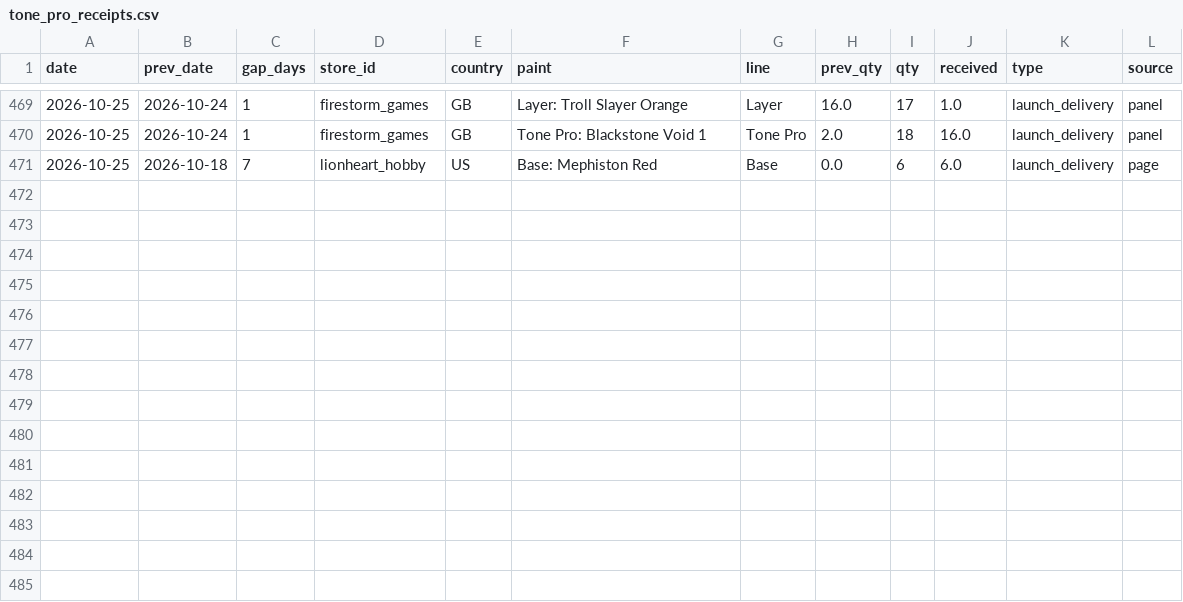
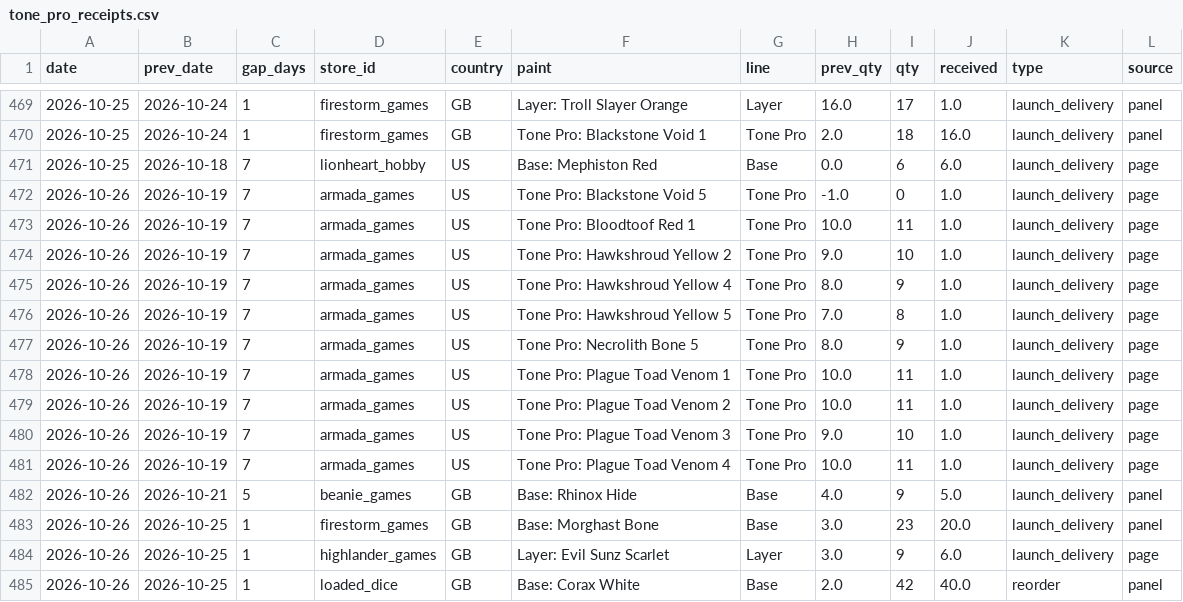
Before and after one commit to emmania1/warhammer-demand-dashboard, a CSV file: data/tone_pro_receipts.csv, drawn as a sheet; only a part is shown, gaps mark what is left out; the diff names each change by its address in the sheet, - before the commit and + after, or states it on an @@ line.

```diff
--- a/data/tone_pro_receipts.csv
+++ b/data/tone_pro_receipts.csv
+row 472: 2026-10-26 | 2026-10-19 | 7 | armada_games | US | Tone Pro: Blackstone Void 5 | Tone Pro | -1.0 | 0 | 1.0 | launch_delivery | page
+row 473: 2026-10-26 | 2026-10-19 | 7 | armada_games | US | Tone Pro: Bloodtoof Red 1 | Tone Pro | 10.0 | 11 | 1.0 | launch_delivery | page
+row 474: 2026-10-26 | 2026-10-19 | 7 | armada_games | US | Tone Pro: Hawkshroud Yellow 2 | Tone Pro | 9.0 | 10 | 1.0 | launch_delivery | page
+row 475: 2026-10-26 | 2026-10-19 | 7 | armada_games | US | Tone Pro: Hawkshroud Yellow 4 | Tone Pro | 8.0 | 9 | 1.0 | launch_delivery | page
+row 476: 2026-10-26 | 2026-10-19 | 7 | armada_games | US | Tone Pro: Hawkshroud Yellow 5 | Tone Pro | 7.0 | 8 | 1.0 | launch_delivery | page
+row 477: 2026-10-26 | 2026-10-19 | 7 | armada_games | US | Tone Pro: Necrolith Bone 5 | Tone Pro | 8.0 | 9 | 1.0 | launch_delivery | page
+row 478: 2026-10-26 | 2026-10-19 | 7 | armada_games | US | Tone Pro: Plague Toad Venom 1 | Tone Pro | 10.0 | 11 | 1.0 | launch_delivery | page
+row 479: 2026-10-26 | 2026-10-19 | 7 | armada_games | US | Tone Pro: Plague Toad Venom 2 | Tone Pro | 10.0 | 11 | 1.0 | launch_delivery | page
+row 480: 2026-10-26 | 2026-10-19 | 7 | armada_games | US | Tone Pro: Plague Toad Venom 3 | Tone Pro | 9.0 | 10 | 1.0 | launch_delivery | page
+row 481: 2026-10-26 | 2026-10-19 | 7 | armada_games | US | Tone Pro: Plague Toad Venom 4 | Tone Pro | 10.0 | 11 | 1.0 | launch_delivery | page
+row 482: 2026-10-26 | 2026-10-21 | 5 | beanie_games | GB | Base: Rhinox Hide | Base | 4.0 | 9 | 5.0 | launch_delivery | panel
+row 483: 2026-10-26 | 2026-10-25 | 1 | firestorm_games | GB | Base: Morghast Bone | Base | 3.0 | 23 | 20.0 | launch_delivery | panel
+row 484: 2026-10-26 | 2026-10-25 | 1 | highlander_games | GB | Layer: Evil Sunz Scarlet | Layer | 3.0 | 9 | 6.0 | launch_delivery | page
+row 485: 2026-10-26 | 2026-10-25 | 1 | loaded_dice | GB | Base: Corax White | Base | 2.0 | 42 | 40.0 | reorder | panel
```
Also changed, not shown: data/element_games_stock_daily.csv, data/gw_storefinder_country.csv, 30 other files.
